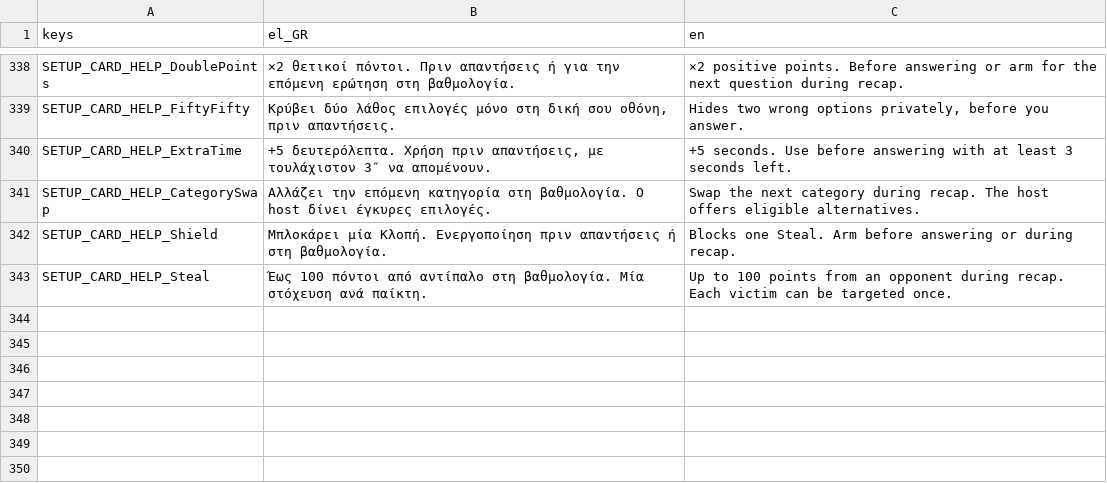
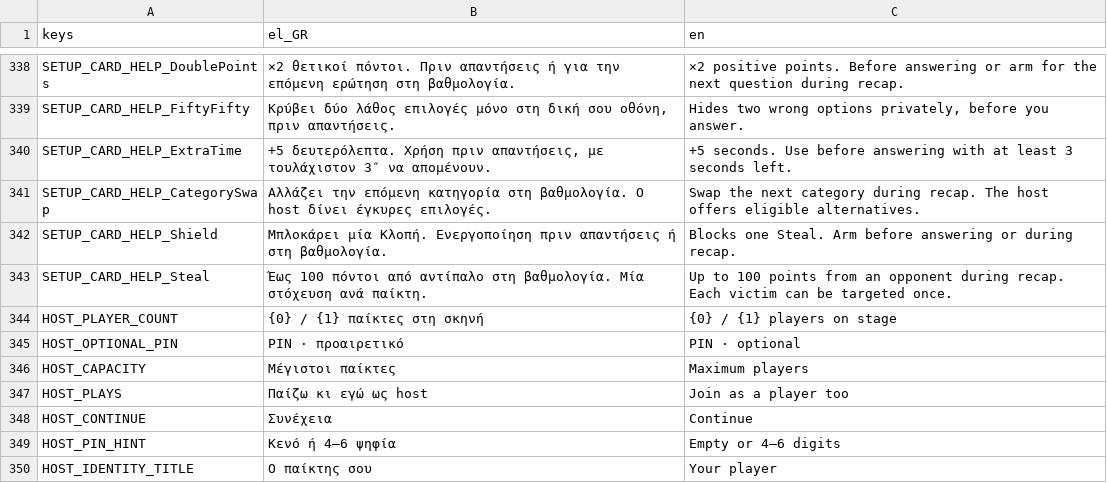
Before and after one commit to OnSpeeder/Greek-Quiz-Party, a CSV file: src/QuizParty.Godot/Localization/ui.csv, drawn as a sheet; only a part is shown, gaps mark what is left out; the diff names each change by its address in the sheet, - before the commit and + after, or states it on an @@ line.

Commit message:
Support optional host players and compact room creation

```diff
--- a/src/QuizParty.Godot/Localization/ui.csv
+++ b/src/QuizParty.Godot/Localization/ui.csv
+row 344: HOST_PLAYER_COUNT | {0} / {1} παίκτες στη σκηνή | {0} / {1} players on stage
+row 345: HOST_OPTIONAL_PIN | PIN · προαιρετικό | PIN · optional
+row 346: HOST_CAPACITY | Μέγιστοι παίκτες | Maximum players
+row 347: HOST_PLAYS | Παίζω κι εγώ ως host | Join as a player too
+row 348: HOST_CONTINUE | Συνέχεια | Continue
+row 349: HOST_PIN_HINT | Κενό ή 4–6 ψηφία | Empty or 4–6 digits
+row 350: HOST_IDENTITY_TITLE | Ο παίκτης σου | Your player
```
Also changed, not shown: 43 other files.
